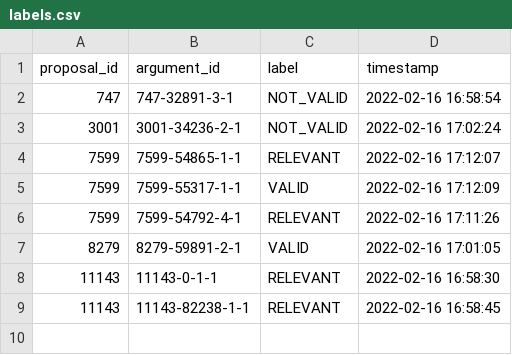
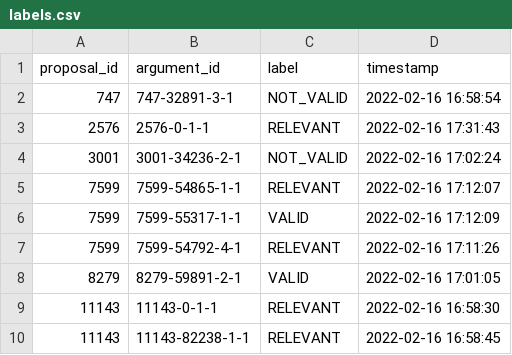
Before and after one commit to argrecsys/arg-ir-tool, a CSV file: results/labels.csv, drawn as a sheet; the diff names each change by its address in the sheet, - before the commit and + after, or states it on an @@ line.

Commit message:
Update Resources
The resources of the images and results folders have been updated.

```diff
--- a/results/labels.csv
+++ b/results/labels.csv
+row 3: 2576 | 2576-0-1-1 | RELEVANT | 2022-02-16 17:31:43
```
Also changed, not shown: 2 other files.
